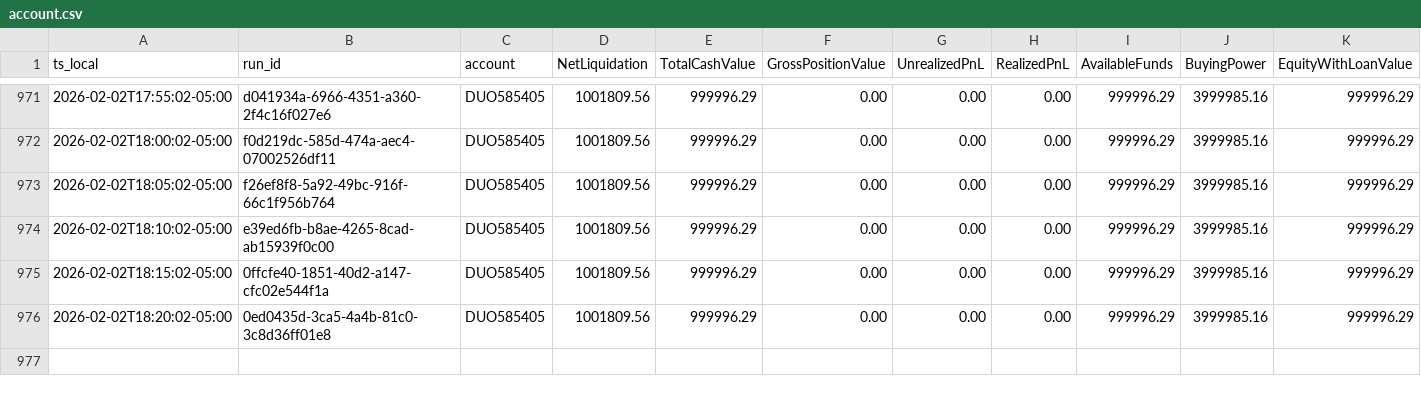
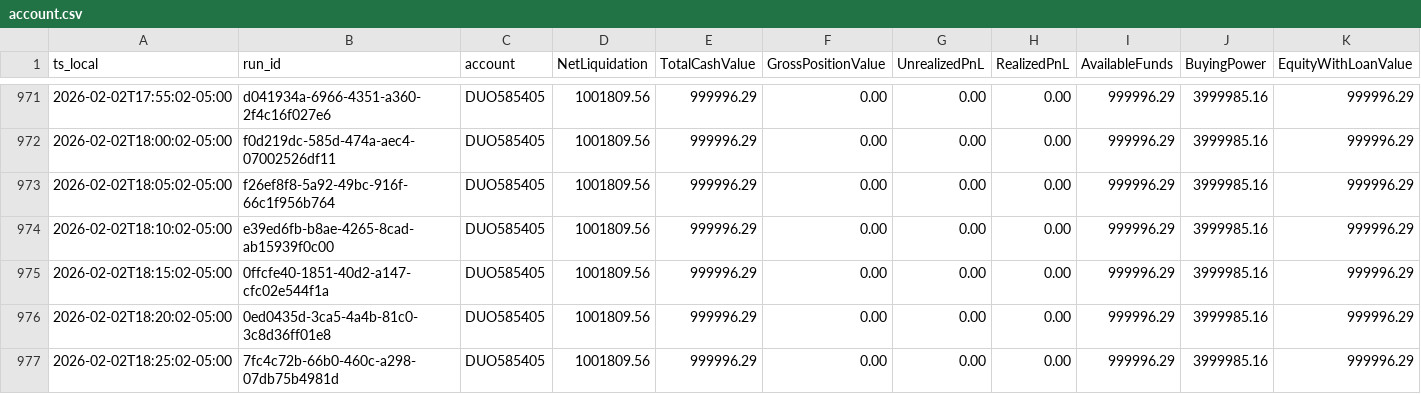
Before and after one commit to martinstabler-bit/IBKR_MeanReversion_Bot, a CSV file: analytics/logs/account.csv, drawn as a sheet; only a part is shown, gaps mark what is left out.

```diff
--- a/analytics/logs/account.csv
+++ b/analytics/logs/account.csv
@@ -976 +976,2 @@ ts_local,run_id,account,NetLiquidation,TotalCashValue,GrossPositionValue,Unreali
 2026-02-02T18:20:02-05:00,0ed0435d-3ca5-4a4b-81c0-3c8d36ff01e8,DUO585405,1001809.56,999996.29,0.00,0.00,0.00,999996.29,3999985.16,999996.29
+2026-02-02T18:25:02-05:00,7fc4c72b-66b0-460c-a298-07db75b4981d,DUO585405,1001809.56,999996.29,0.00,0.00,0.00,999996.29,3999985.16,999996.29
```
Also changed, not shown: analytics/logs/runs.csv.
